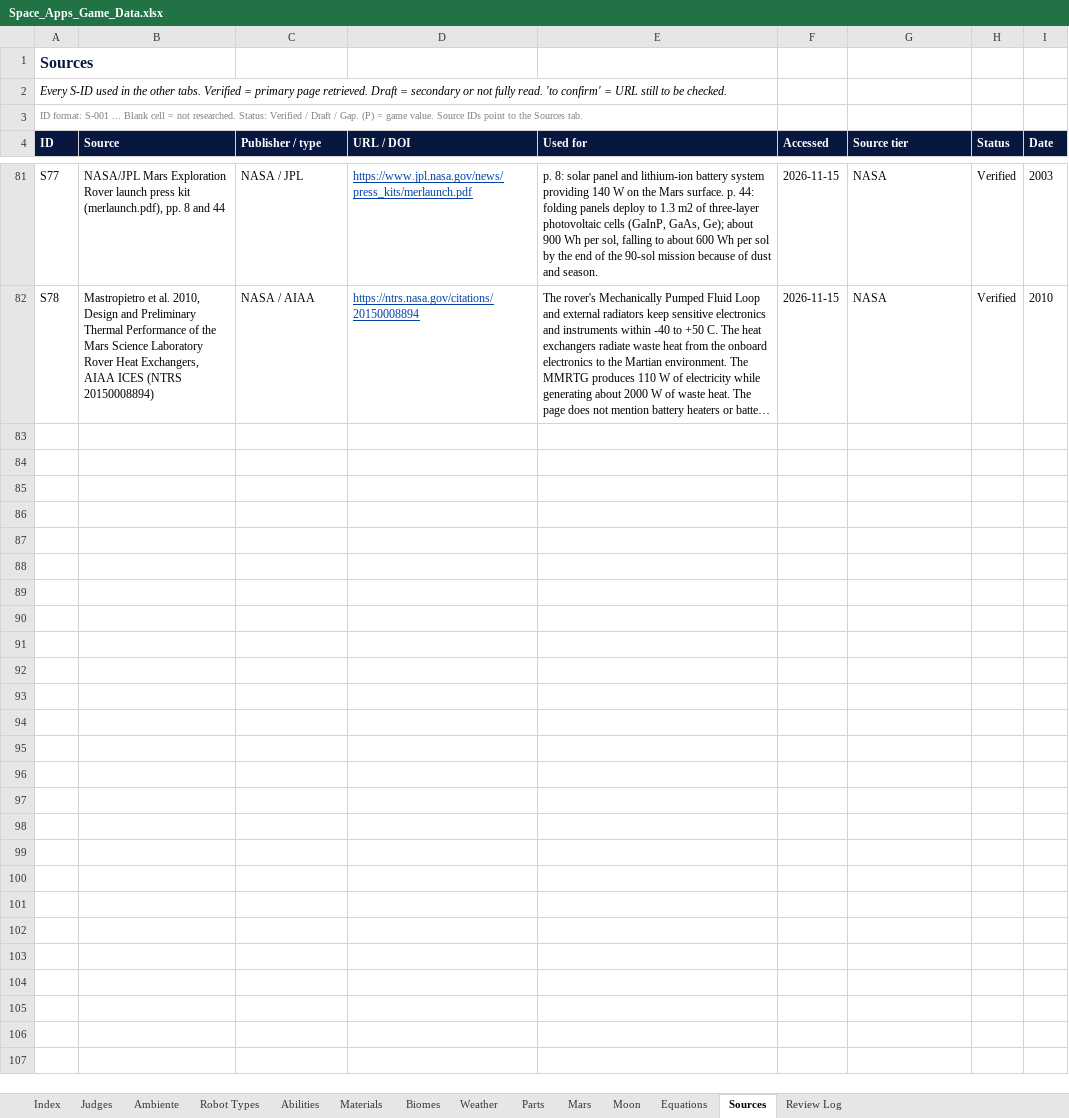
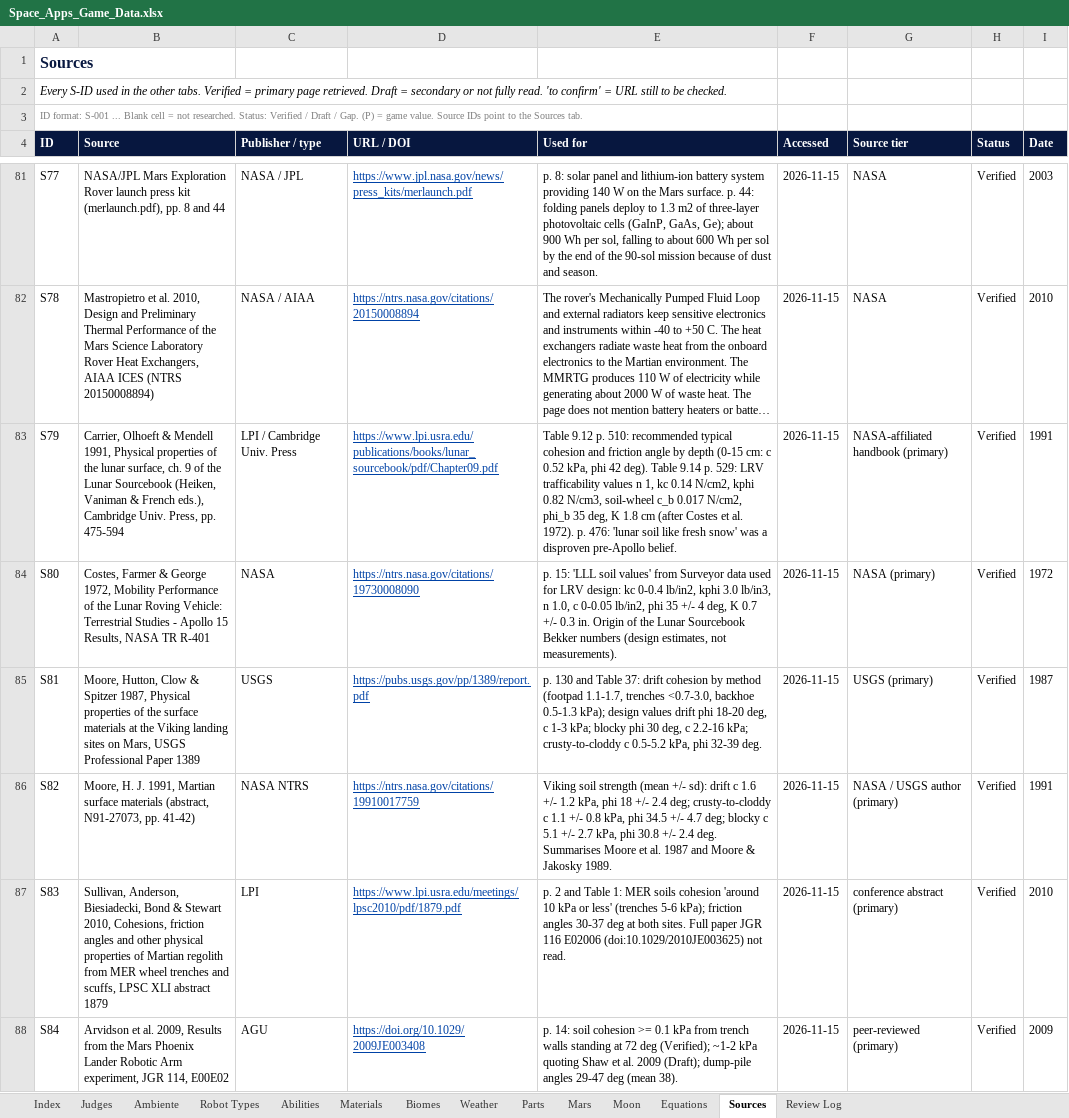
Before and after one commit to Niettzche/spaceapps-2026, an Excel workbook: docs/taller/Space_Apps_Game_Data.xlsx, sheet Sources, drawn as a sheet; only a part is shown, gaps mark what is left out; long unchanged cells end in …; values as stored, in another font and other column widths than the file's, no borders; conditional formats and table styles not drawn; the diff covers the shown part only; the diff names each change by its address in the sheet, - before the commit and + after, or states it on an @@ line.

```diff
--- a/docs/taller/Space_Apps_Game_Data.xlsx (sheet Sources)
+++ b/docs/taller/Space_Apps_Game_Data.xlsx (sheet Sources)
+row 83: S79 | Carrier, Olhoeft & Mendell 1991, Physical properties of the lunar surface, ch. 9 of the Lunar Sourcebook (Heiken, Vaniman & French eds.), Cambridge Univ. Press, pp. 475-594 | LPI / Cambridge Univ. Press | https://www.lpi.usra.edu/publications/books/lunar_sourcebook/pdf/Chapter09.pdf | Table 9.12 p. 510: recommended typical cohesion and friction angle by depth (0-15 cm: c 0.52 kPa, phi 42 deg). Table 9.14 p. 529: LRV trafficability values n 1, kc 0.14 N/cm2, kphi 0.82 N/cm3, soil-wheel c_b 0.017 N/cm2, phi_b 35 deg, K 1.8 cm (after Costes et al. 1972). p. 476: 'lunar soil like fresh snow' was a disproven pre-Apollo belief. | 2026-11-15 | NASA-affiliated handbook (primary) | Verified | 1991
+row 84: S80 | Costes, Farmer & George 1972, Mobility Performance of the Lunar Roving Vehicle: Terrestrial Studies - Apollo 15 Results, NASA TR R-401 | NASA | https://ntrs.nasa.gov/citations/19730008090 | p. 15: 'LLL soil values' from Surveyor data used for LRV design: kc 0-0.4 lb/in2, kphi 3.0 lb/in3, n 1.0, c 0-0.05 lb/in2, phi 35 +/- 4 deg, K 0.7 +/- 0.3 in. Origin of the Lunar Sourcebook Bekker numbers (design estimates, not measurements). | 2026-11-15 | NASA (primary) | Verified | 1972
+row 85: S81 | Moore, Hutton, Clow & Spitzer 1987, Physical properties of the surface materials at the Viking landing sites on Mars, USGS Professional Paper 1389 | USGS | https://pubs.usgs.gov/pp/1389/report.pdf | p. 130 and Table 37: drift cohesion by method (footpad 1.1-1.7, trenches <0.7-3.0, backhoe 0.5-1.3 kPa); design values drift phi 18-20 deg, c 1-3 kPa; blocky phi 30 deg, c 2.2-16 kPa; crusty-to-cloddy c 0.5-5.2 kPa, phi 32-39 deg. | 2026-11-15 | USGS (primary) | Verified | 1987
+row 86: S82 | Moore, H. J. 1991, Martian surface materials (abstract, N91-27073, pp. 41-42) | NASA NTRS | https://ntrs.nasa.gov/citations/19910017759 | Viking soil strength (mean +/- sd): drift c 1.6 +/- 1.2 kPa, phi 18 +/- 2.4 deg; crusty-to-cloddy c 1.1 +/- 0.8 kPa, phi 34.5 +/- 4.7 deg; blocky c 5.1 +/- 2.7 kPa, phi 30.8 +/- 2.4 deg. Summarises Moore et al. 1987 and Moore & Jakosky 1989. | 2026-11-15 | NASA / USGS author (primary) | Verified | 1991
+row 87: S83 | Sullivan, Anderson, Biesiadecki, Bond & Stewart 2010, Cohesions, friction angles and other physical properties of Martian regolith from MER wheel trenches and scuffs, LPSC XLI abstract 1879 | LPI | https://www.lpi.usra.edu/meetings/lpsc2010/pdf/1879.pdf | p. 2 and Table 1: MER soils cohesion 'around 10 kPa or less' (trenches 5-6 kPa); friction angles 30-37 deg at both sites. Full paper JGR 116 E02006 (doi:10.1029/2010JE003625) not read. | 2026-11-15 | conference abstract (primary) | Verified | 2010
+row 88: S84 | Arvidson et al. 2009, Results from the Mars Phoenix Lander Robotic Arm experiment, JGR 114, E00E02 | AGU | https://doi.org/10.1029/2009JE003408 | p. 14: soil cohesion >= 0.1 kPa from trench walls standing at 72 deg (Verified); ~1-2 kPa quoting Shaw et al. 2009 (Draft); dump-pile angles 29-47 deg (mean 38). | 2026-11-15 | peer-reviewed (primary) | Verified | 2009
```
Also changed, not shown: 18 added rows elsewhere in this sheet, sheet Mars, sheet Moon, sheet Biomes, sheet Review Log, 1 other file.
